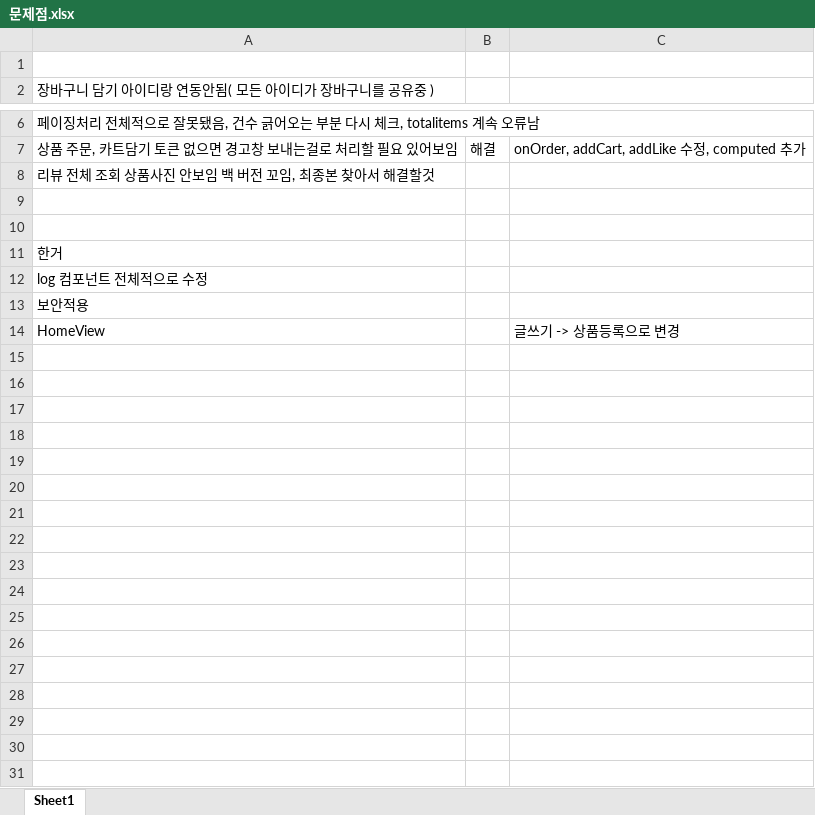
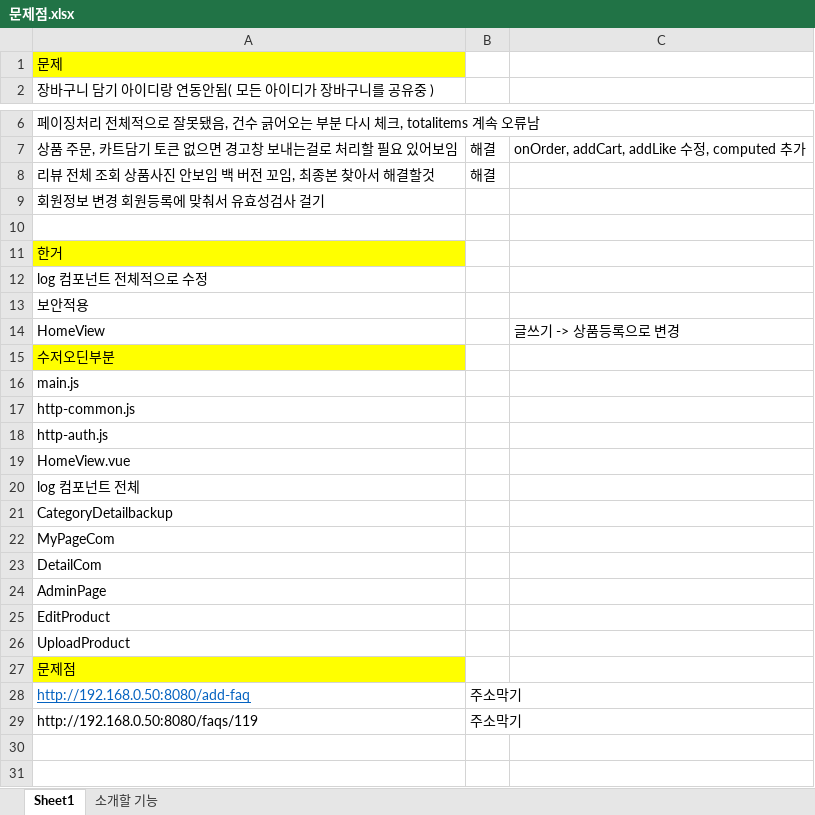
Before and after one commit to Leegumin/FEET-IN, an Excel workbook: 02_최종본/04/문제점.xlsx, sheet Sheet1, drawn as a sheet; only a part is shown, gaps mark what is left out; values as stored, in another font and other column widths than the file's, no borders; the diff names each change by its address in the sheet, - before the commit and + after, or states it on an @@ line.

```diff
--- a/02_최종본/04/문제점.xlsx (sheet Sheet1)
+++ b/02_최종본/04/문제점.xlsx (sheet Sheet1)
+sheet tab: 소개할 기능
-A1: (empty)
+A1: 문제
-A1 fill: none
+A1 fill: #FFFF00
-B8: (empty)
+B8: 해결
-A9: (empty)
+A9: 회원정보 변경 회원등록에 맞춰서 유효성검사 걸기
-A11 fill: none
+A11 fill: #FFFF00
-A15: (empty)
+A15: 수저오딘부분
-A15 fill: none
+A15 fill: #FFFF00
-A16: (empty)
+A16: main.js
-A17: (empty)
+A17: http-common.js
-A18: (empty)
+A18: http-auth.js
-A19: (empty)
+A19: HomeView.vue
-A20: (empty)
+A20: log 컴포넌트 전체
-A21: (empty)
+A21: CategoryDetailbackup
-A22: (empty)
+A22: MyPageCom
-A23: (empty)
+A23: DetailCom
-A24: (empty)
+A24: AdminPage
-A25: (empty)
+A25: EditProduct
-A26: (empty)
+A26: UploadProduct
-A27: (empty)
+A27: 문제점
-A27 fill: none
+A27 fill: #FFFF00
-row 28: (empty)
+row 28: http://192.168.0.50:8080/add-faq | 주소막기
-row 29: (empty)
+row 29: http://192.168.0.50:8080/faqs/119 | 주소막기
```
Also changed, not shown: 1 other file.
